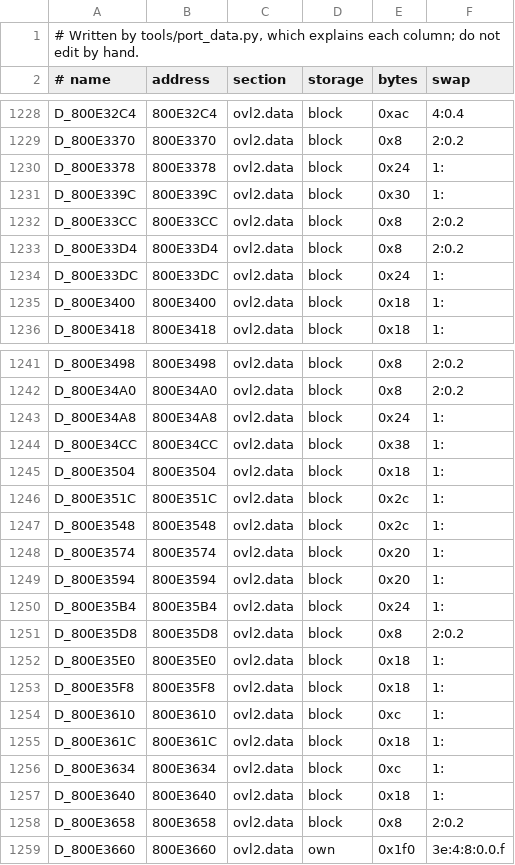
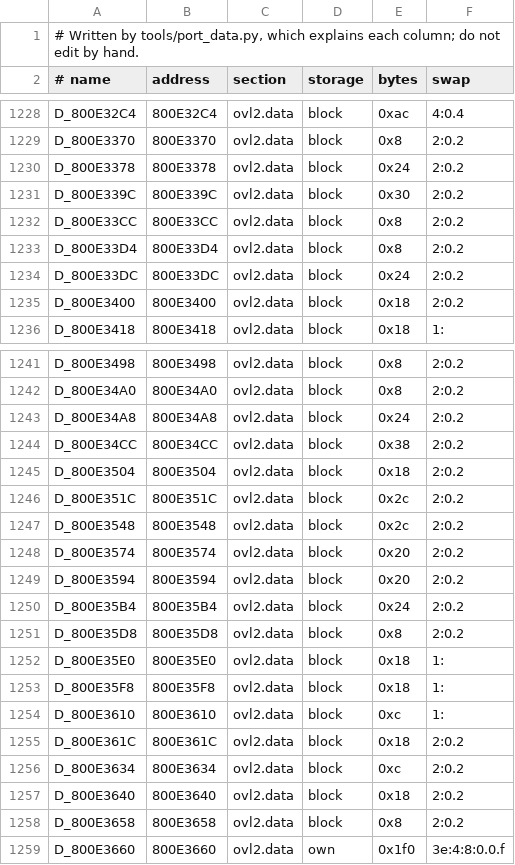
Before and after one commit to soulsdweeb212/wcw-nwo-revenge, a TSV file: port/game_vars.tsv, drawn as a sheet; only a part is shown, gaps mark what is left out; the diff covers the shown part only.

```diff
--- a/port/game_vars.tsv
+++ b/port/game_vars.tsv
@@ -1229,8 +1229,8 @@ D_800E32C4	800E32C4	ovl2.data	block	0xac	4:0.4
 D_800E3370	800E3370	ovl2.data	block	0x8	2:0.2
-D_800E3378	800E3378	ovl2.data	block	0x24	1:
-D_800E339C	800E339C	ovl2.data	block	0x30	1:
+D_800E3378	800E3378	ovl2.data	block	0x24	2:0.2
+D_800E339C	800E339C	ovl2.data	block	0x30	2:0.2
 D_800E33CC	800E33CC	ovl2.data	block	0x8	2:0.2
 D_800E33D4	800E33D4	ovl2.data	block	0x8	2:0.2
-D_800E33DC	800E33DC	ovl2.data	block	0x24	1:
-D_800E3400	800E3400	ovl2.data	block	0x18	1:
+D_800E33DC	800E33DC	ovl2.data	block	0x24	2:0.2
+D_800E3400	800E3400	ovl2.data	block	0x18	2:0.2
 D_800E3418	800E3418	ovl2.data	block	0x18	1:
@@ -1242,10 +1242,10 @@ D_800E3498	800E3498	ovl2.data	block	0x8	2:0.2
 D_800E34A0	800E34A0	ovl2.data	block	0x8	2:0.2
-D_800E34A8	800E34A8	ovl2.data	block	0x24	1:
-D_800E34CC	800E34CC	ovl2.data	block	0x38	1:
-D_800E3504	800E3504	ovl2.data	block	0x18	1:
-D_800E351C	800E351C	ovl2.data	block	0x2c	1:
-D_800E3548	800E3548	ovl2.data	block	0x2c	1:
-D_800E3574	800E3574	ovl2.data	block	0x20	1:
-D_800E3594	800E3594	ovl2.data	block	0x20	1:
-D_800E35B4	800E35B4	ovl2.data	block	0x24	1:
+D_800E34A8	800E34A8	ovl2.data	block	0x24	2:0.2
+D_800E34CC	800E34CC	ovl2.data	block	0x38	2:0.2
+D_800E3504	800E3504	ovl2.data	block	0x18	2:0.2
+D_800E351C	800E351C	ovl2.data	block	0x2c	2:0.2
+D_800E3548	800E3548	ovl2.data	block	0x2c	2:0.2
+D_800E3574	800E3574	ovl2.data	block	0x20	2:0.2
+D_800E3594	800E3594	ovl2.data	block	0x20	2:0.2
+D_800E35B4	800E35B4	ovl2.data	block	0x24	2:0.2
 D_800E35D8	800E35D8	ovl2.data	block	0x8	2:0.2
@@ -1254,5 +1254,5 @@ D_800E35F8	800E35F8	ovl2.data	block	0x18	1:
 D_800E3610	800E3610	ovl2.data	block	0xc	1:
-D_800E361C	800E361C	ovl2.data	block	0x18	1:
-D_800E3634	800E3634	ovl2.data	block	0xc	1:
-D_800E3640	800E3640	ovl2.data	block	0x18	1:
+D_800E361C	800E361C	ovl2.data	block	0x18	2:0.2
+D_800E3634	800E3634	ovl2.data	block	0xc	2:0.2
+D_800E3640	800E3640	ovl2.data	block	0x18	2:0.2
 D_800E3658	800E3658	ovl2.data	block	0x8	2:0.2
```
Also changed, not shown: 10 edited cells elsewhere in this file, 16 other files.
